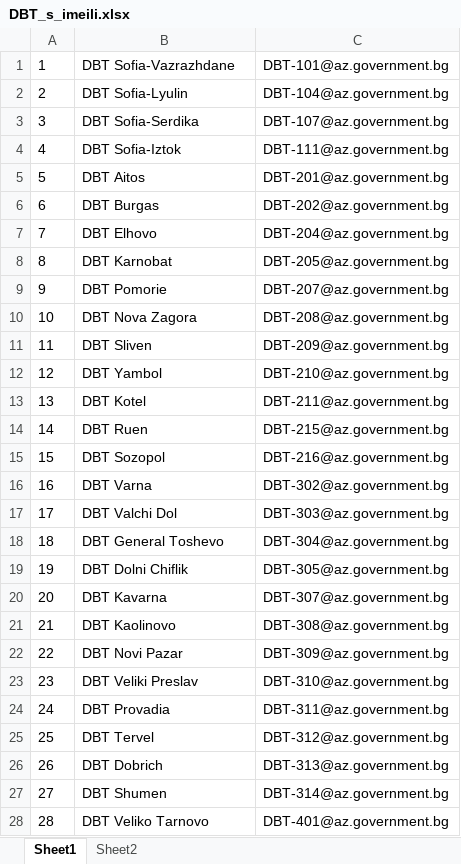
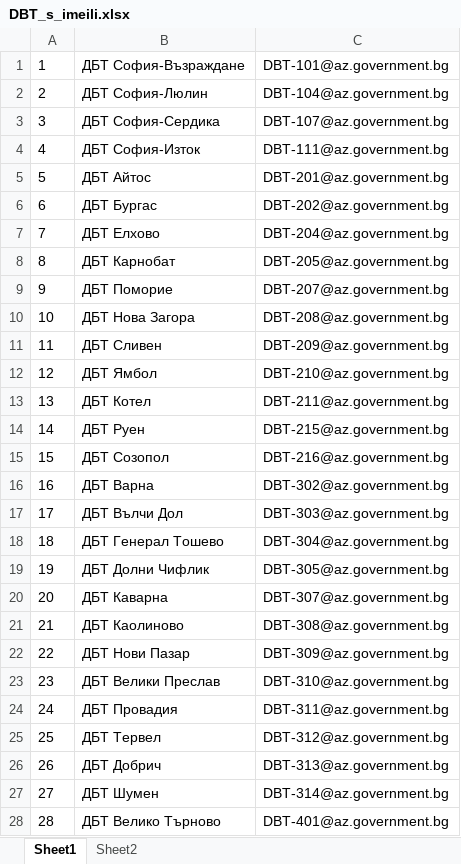
Before and after one commit to Kaivv1/go-gui, an Excel workbook: assets/DBT_s_imeili.xlsx, sheet Sheet1, drawn as a sheet; only a part is shown; values as stored, in another font and other column widths than the file's, no borders; the diff covers the shown part only; the diff names each change by its address in the sheet, - before the commit and + after, or states it on an @@ line.

Commit message:
little translation to bg, added more subfolders

```diff
--- a/assets/DBT_s_imeili.xlsx (sheet Sheet1)
+++ b/assets/DBT_s_imeili.xlsx (sheet Sheet1)
-B1: DBT Sofia-Vazrazhdane
+B1: ДБТ София-Възраждане
-B2: DBT Sofia-Lyulin
+B2: ДБТ София-Люлин
-B3: DBT Sofia-Serdika
+B3: ДБТ София-Сердика
-B4: DBT Sofia-Iztok
+B4: ДБТ София-Изток
-B5: DBT Aitos
+B5: ДБТ Айтос
-B6: DBT Burgas
+B6: ДБТ Бургас
-B7: DBT Elhovo
+B7: ДБТ Елхово
-B8: DBT Karnobat
+B8: ДБТ Карнобат
-B9: DBT Pomorie
+B9: ДБТ Поморие
-B10: DBT Nova Zagora
+B10: ДБТ Нова Загора
-B11: DBT Sliven
+B11: ДБТ Сливен
-B12: DBT Yambol
+B12: ДБТ Ямбол
-B13: DBT Kotel
+B13: ДБТ Котел
-B14: DBT Ruen
+B14: ДБТ Руен
-B15: DBT Sozopol
+B15: ДБТ Созопол
-B16: DBT Varna
+B16: ДБТ Варна
-B17: DBT Valchi Dol
+B17: ДБТ Вълчи Дол
-B18: DBT General Toshevo
+B18: ДБТ Генерал Тошево
-B19: DBT Dolni Chiflik
+B19: ДБТ Долни Чифлик
-B20: DBT Kavarna
+B20: ДБТ Каварна
-B21: DBT Kaolinovo
+B21: ДБТ Каолиново
-B22: DBT Novi Pazar
+B22: ДБТ Нови Пазар
-B23: DBT Veliki Preslav
+B23: ДБТ Велики Преслав
-B24: DBT Provadia
+B24: ДБТ Провадия
-B25: DBT Tervel
+B25: ДБТ Тервел
-B26: DBT Dobrich
+B26: ДБТ Добрич
-B27: DBT Shumen
+B27: ДБТ Шумен
-B28: DBT Veliko Tarnovo
+B28: ДБТ Велико Търново
```
Also changed, not shown: 78 edited cells elsewhere in this sheet, 5 other files.
